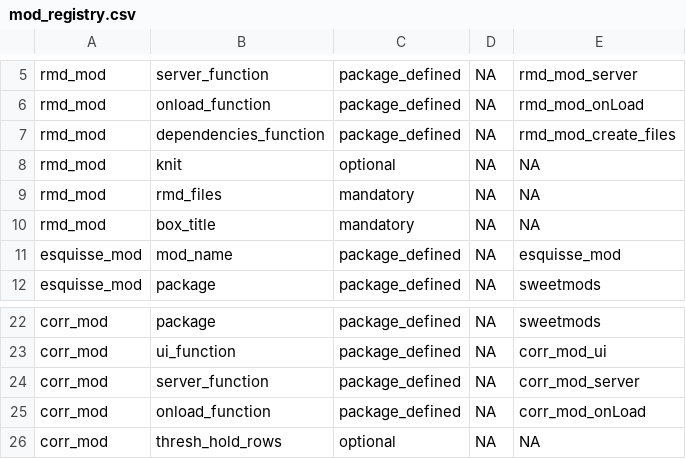
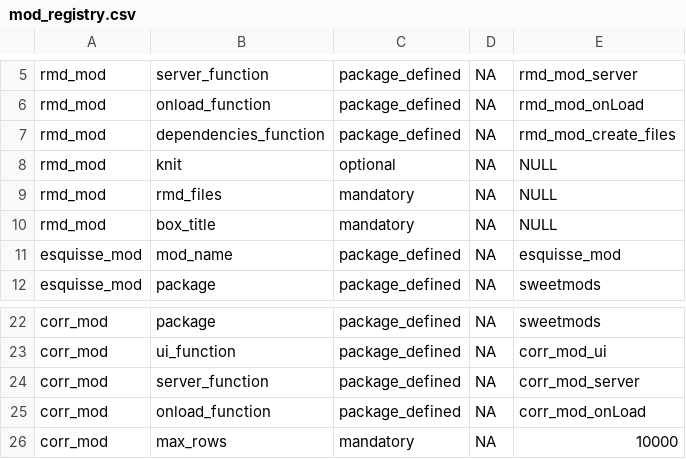
Before and after one commit to shambhu112/sweetmods, a CSV file: inst/mod_registry/mod_registry.csv, drawn as a sheet; only a part is shown, gaps mark what is left out.

```diff
--- a/inst/mod_registry/mod_registry.csv
+++ b/inst/mod_registry/mod_registry.csv
@@ -7,5 +7,5 @@ rmd_mod,onload_function,package_defined,NA,rmd_mod_onLoad
 rmd_mod,dependencies_function,package_defined,NA,rmd_mod_create_files
-rmd_mod,knit,optional,NA,NA
-rmd_mod,rmd_files,mandatory,NA,NA
-rmd_mod,box_title,mandatory,NA,NA
+rmd_mod,knit,optional,NA,NULL
+rmd_mod,rmd_files,mandatory,NA,NULL
+rmd_mod,box_title,mandatory,NA,NULL
 esquisse_mod,mod_name,package_defined,NA,esquisse_mod
@@ -25,2 +25,2 @@ corr_mod,server_function,package_defined,NA,corr_mod_server
 corr_mod,onload_function,package_defined,NA,corr_mod_onLoad
-corr_mod,thresh_hold_rows,optional,NA,NA
+corr_mod,max_rows,mandatory,NA,10000
```
Also changed, not shown: 8 other files.
